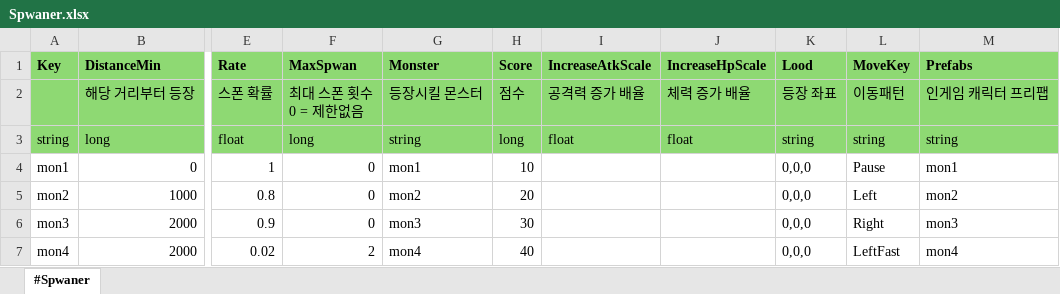
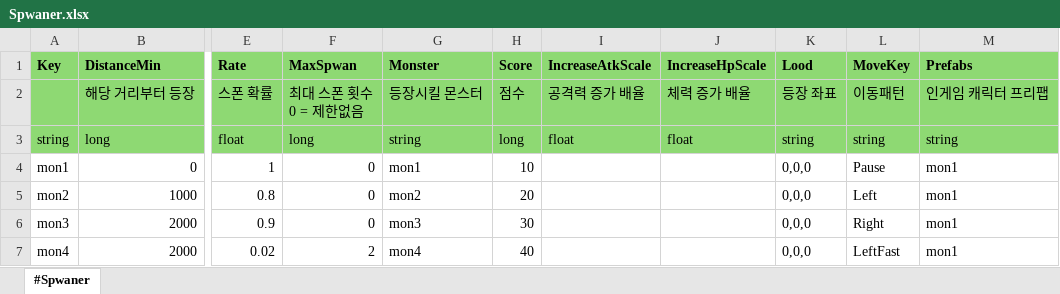
Before and after one commit to scorchLand/kci, an Excel workbook: truck/Table/Spwaner.xlsx, sheet #Spwaner, drawn as a sheet; only a part is shown, gaps mark what is left out; values as stored, in another font and other column widths than the file's, no borders; the diff names each change by its address in the sheet, - before the commit and + after, or states it on an @@ line.

```diff
--- a/truck/Table/Spwaner.xlsx (sheet #Spwaner)
+++ b/truck/Table/Spwaner.xlsx (sheet #Spwaner)
-M5 (Prefabs): mon2
+M5 (Prefabs): mon1
-M6 (Prefabs): mon3
+M6 (Prefabs): mon1
-M7 (Prefabs): mon4
+M7 (Prefabs): mon1
```
Also changed, not shown: truck/Table/Move.xlsx, 2 other files.
